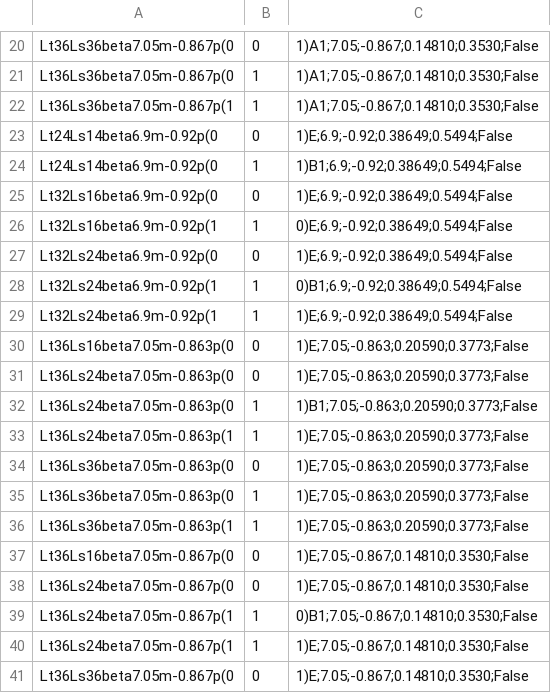
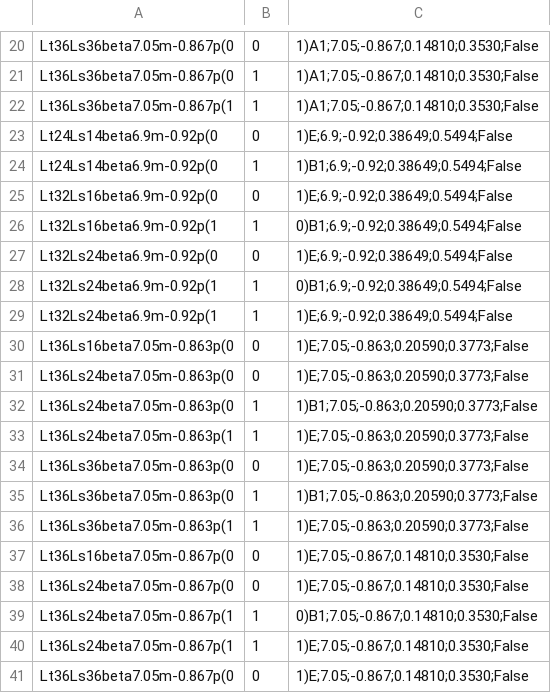
Before and after one commit to telos-collaboration/fundamental_Wilson_fermion_analysis_2026, a CSV file: metadata/scattering_input.csv, drawn as a sheet; only a part is shown, gaps mark what is left out.

Commit message:
scattering now reads lists. input unecessary -> resolve

```diff
--- a/metadata/scattering_input.csv
+++ b/metadata/scattering_input.csv
@@ -25,3 +25,3 @@ Lt24Ls14beta6.9m-0.92p(0,1,1)B1;6.9;-0.92;0.38649;0.5494;False
 Lt32Ls16beta6.9m-0.92p(0,0,1)E;6.9;-0.92;0.38649;0.5494;False
-Lt32Ls16beta6.9m-0.92p(1,1,0)E;6.9;-0.92;0.38649;0.5494;False
+Lt32Ls16beta6.9m-0.92p(1,1,0)B1;6.9;-0.92;0.38649;0.5494;False
 Lt32Ls24beta6.9m-0.92p(0,0,1)E;6.9;-0.92;0.38649;0.5494;False
@@ -34,3 +34,3 @@ Lt36Ls24beta7.05m-0.863p(1,1,1)E;7.05;-0.863;0.20590;0.3773;False
 Lt36Ls36beta7.05m-0.863p(0,0,1)E;7.05;-0.863;0.20590;0.3773;False
-Lt36Ls36beta7.05m-0.863p(0,1,1)E;7.05;-0.863;0.20590;0.3773;False
+Lt36Ls36beta7.05m-0.863p(0,1,1)B1;7.05;-0.863;0.20590;0.3773;False
 Lt36Ls36beta7.05m-0.863p(1,1,1)E;7.05;-0.863;0.20590;0.3773;False
```
Also changed, not shown: 1 other file.
